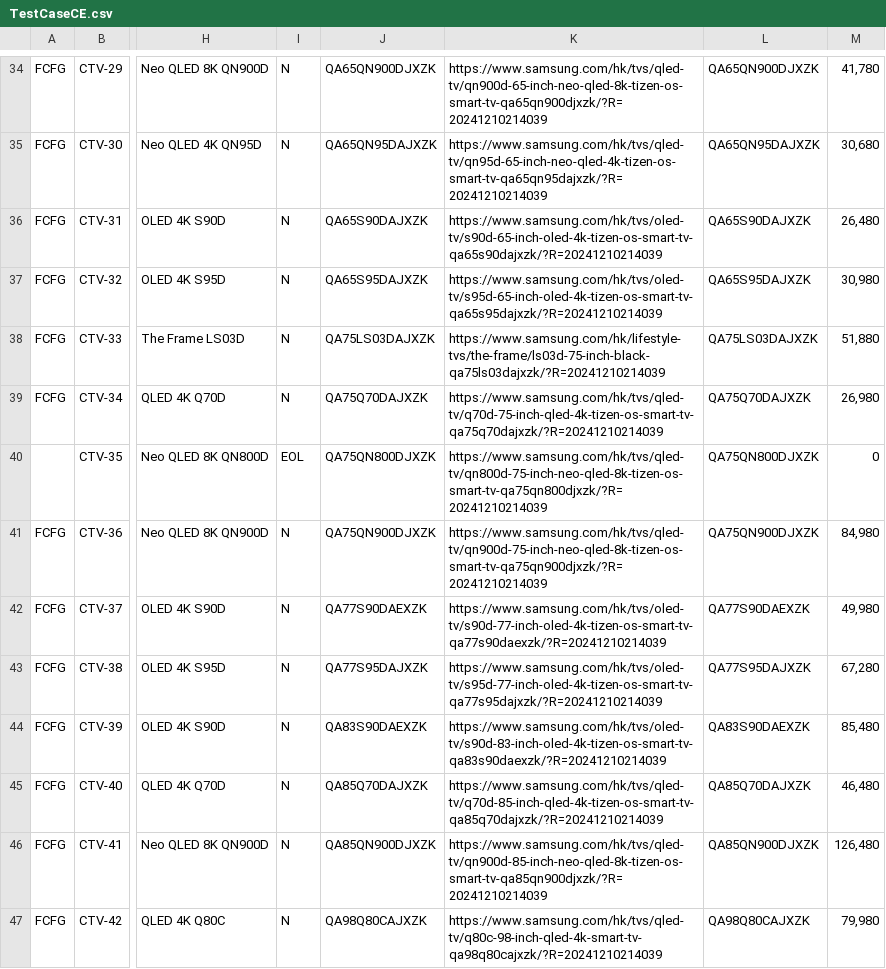
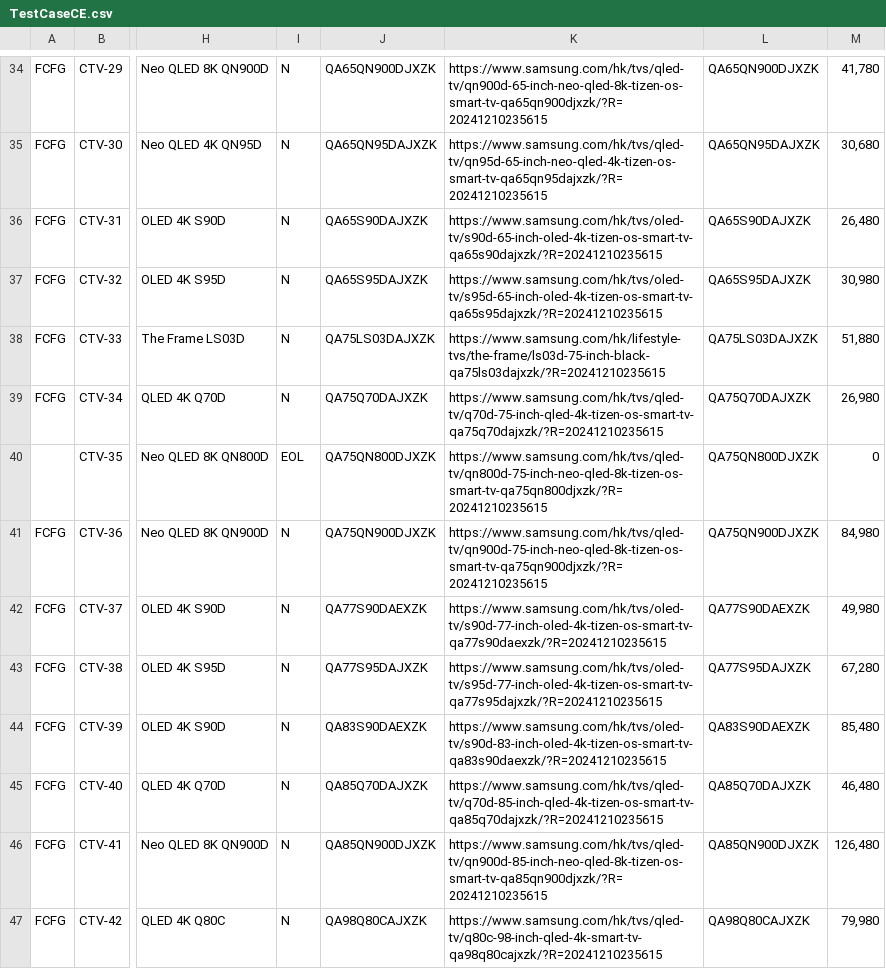
Before and after one commit to raymondwoocheil/CheilSEHKQA, a CSV file: datasources/TestCaseCE.csv, drawn as a sheet; only a part is shown, gaps mark what is left out; the diff covers the shown part only; the diff names each change by its address in the sheet, - before the commit and + after, or states it on an @@ line.

```diff
--- a/datasources/TestCaseCE.csv
+++ b/datasources/TestCaseCE.csv
-K34: https://www.samsung.com/hk/tvs/qled-tv/qn900d-65-inch-neo-qled-8k-tizen-os-smart-tv-qa65qn900djxzk/?R=20241210214039
+K34: https://www.samsung.com/hk/tvs/qled-tv/qn900d-65-inch-neo-qled-8k-tizen-os-smart-tv-qa65qn900djxzk/?R=20241210235615
-K35: https://www.samsung.com/hk/tvs/qled-tv/qn95d-65-inch-neo-qled-4k-tizen-os-smart-tv-qa65qn95dajxzk/?R=20241210214039
+K35: https://www.samsung.com/hk/tvs/qled-tv/qn95d-65-inch-neo-qled-4k-tizen-os-smart-tv-qa65qn95dajxzk/?R=20241210235615
-K36: https://www.samsung.com/hk/tvs/oled-tv/s90d-65-inch-oled-4k-tizen-os-smart-tv-qa65s90dajxzk/?R=20241210214039
+K36: https://www.samsung.com/hk/tvs/oled-tv/s90d-65-inch-oled-4k-tizen-os-smart-tv-qa65s90dajxzk/?R=20241210235615
-K37: https://www.samsung.com/hk/tvs/oled-tv/s95d-65-inch-oled-4k-tizen-os-smart-tv-qa65s95dajxzk/?R=20241210214039
+K37: https://www.samsung.com/hk/tvs/oled-tv/s95d-65-inch-oled-4k-tizen-os-smart-tv-qa65s95dajxzk/?R=20241210235615
-K38: https://www.samsung.com/hk/lifestyle-tvs/the-frame/ls03d-75-inch-black-qa75ls03dajxzk/?R=20241210214039
+K38: https://www.samsung.com/hk/lifestyle-tvs/the-frame/ls03d-75-inch-black-qa75ls03dajxzk/?R=20241210235615
-K39: https://www.samsung.com/hk/tvs/qled-tv/q70d-75-inch-qled-4k-tizen-os-smart-tv-qa75q70dajxzk/?R=20241210214039
+K39: https://www.samsung.com/hk/tvs/qled-tv/q70d-75-inch-qled-4k-tizen-os-smart-tv-qa75q70dajxzk/?R=20241210235615
-K40: https://www.samsung.com/hk/tvs/qled-tv/qn800d-75-inch-neo-qled-8k-tizen-os-smart-tv-qa75qn800djxzk/?R=20241210214039
+K40: https://www.samsung.com/hk/tvs/qled-tv/qn800d-75-inch-neo-qled-8k-tizen-os-smart-tv-qa75qn800djxzk/?R=20241210235615
-K41: https://www.samsung.com/hk/tvs/qled-tv/qn900d-75-inch-neo-qled-8k-tizen-os-smart-tv-qa75qn900djxzk/?R=20241210214039
+K41: https://www.samsung.com/hk/tvs/qled-tv/qn900d-75-inch-neo-qled-8k-tizen-os-smart-tv-qa75qn900djxzk/?R=20241210235615
-K42: https://www.samsung.com/hk/tvs/oled-tv/s90d-77-inch-oled-4k-tizen-os-smart-tv-qa77s90daexzk/?R=20241210214039
+K42: https://www.samsung.com/hk/tvs/oled-tv/s90d-77-inch-oled-4k-tizen-os-smart-tv-qa77s90daexzk/?R=20241210235615
-K43: https://www.samsung.com/hk/tvs/oled-tv/s95d-77-inch-oled-4k-tizen-os-smart-tv-qa77s95dajxzk/?R=20241210214039
+K43: https://www.samsung.com/hk/tvs/oled-tv/s95d-77-inch-oled-4k-tizen-os-smart-tv-qa77s95dajxzk/?R=20241210235615
-K44: https://www.samsung.com/hk/tvs/oled-tv/s90d-83-inch-oled-4k-tizen-os-smart-tv-qa83s90daexzk/?R=20241210214039
+K44: https://www.samsung.com/hk/tvs/oled-tv/s90d-83-inch-oled-4k-tizen-os-smart-tv-qa83s90daexzk/?R=20241210235615
-K45: https://www.samsung.com/hk/tvs/qled-tv/q70d-85-inch-qled-4k-tizen-os-smart-tv-qa85q70dajxzk/?R=20241210214039
+K45: https://www.samsung.com/hk/tvs/qled-tv/q70d-85-inch-qled-4k-tizen-os-smart-tv-qa85q70dajxzk/?R=20241210235615
-K46: https://www.samsung.com/hk/tvs/qled-tv/qn900d-85-inch-neo-qled-8k-tizen-os-smart-tv-qa85qn900djxzk/?R=20241210214039
+K46: https://www.samsung.com/hk/tvs/qled-tv/qn900d-85-inch-neo-qled-8k-tizen-os-smart-tv-qa85qn900djxzk/?R=20241210235615
-K47: https://www.samsung.com/hk/tvs/qled-tv/q80c-98-inch-qled-4k-smart-tv-qa98q80cajxzk/?R=20241210214039
+K47: https://www.samsung.com/hk/tvs/qled-tv/q80c-98-inch-qled-4k-smart-tv-qa98q80cajxzk/?R=20241210235615
```
Also changed, not shown: 141 edited cells elsewhere in this file.
